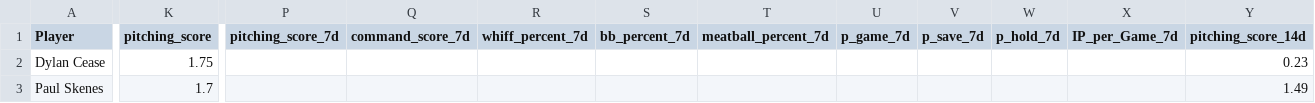
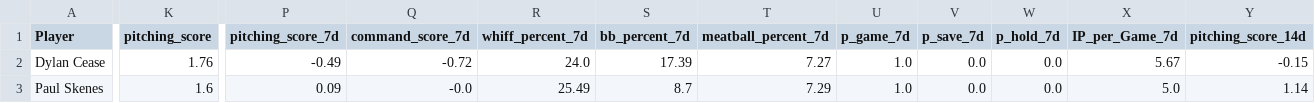
Before and after one commit to youtube-dinner/baseball_analytics, a CSV file: outputs/fantasy_baseball_analytics/current_roster_pitchers.csv, drawn as a sheet; only a part is shown, gaps mark what is left out; the diff covers the shown part only; the diff names each change by its address in the sheet, - before the commit and + after, or states it on an @@ line.

```diff
--- a/outputs/fantasy_baseball_analytics/current_roster_pitchers.csv
+++ b/outputs/fantasy_baseball_analytics/current_roster_pitchers.csv
-K2 (pitching_score): 1.75
+K2 (pitching_score): 1.76
-P2 (pitching_score_7d): (empty)
+P2 (pitching_score_7d): -0.49
-Q2 (command_score_7d): (empty)
+Q2 (command_score_7d): -0.72
-R2 (whiff_percent_7d): (empty)
+R2 (whiff_percent_7d): 24.0
-S2 (bb_percent_7d): (empty)
+S2 (bb_percent_7d): 17.39
-T2 (meatball_percent_7d): (empty)
+T2 (meatball_percent_7d): 7.27
-U2:U3 (p_game_7d): (empty)
+U2:U3 (p_game_7d): 1.0
-V2:V3 (p_save_7d): (empty)
+V2:V3 (p_save_7d): 0.0
-W2:W3 (p_hold_7d): (empty)
+W2:W3 (p_hold_7d): 0.0
-X2 (IP_per_Game_7d): (empty)
+X2 (IP_per_Game_7d): 5.67
-Y2 (pitching_score_14d): 0.23
+Y2 (pitching_score_14d): -0.15
-K3 (pitching_score): 1.7
+K3 (pitching_score): 1.6
-P3 (pitching_score_7d): (empty)
+P3 (pitching_score_7d): 0.09
-Q3 (command_score_7d): (empty)
+Q3 (command_score_7d): -0.0
-R3 (whiff_percent_7d): (empty)
+R3 (whiff_percent_7d): 25.49
-S3 (bb_percent_7d): (empty)
+S3 (bb_percent_7d): 8.7
-T3 (meatball_percent_7d): (empty)
+T3 (meatball_percent_7d): 7.29
-X3 (IP_per_Game_7d): (empty)
+X3 (IP_per_Game_7d): 5.0
-Y3 (pitching_score_14d): 1.49
+Y3 (pitching_score_14d): 1.14
```
Also changed, not shown: 171 edited cells elsewhere in this file, outputs/fantasy_baseball_analytics/free_agent_hitters.csv, outputs/fantasy_baseball_analytics/free_agent_pitchers.csv, 16 other files.
